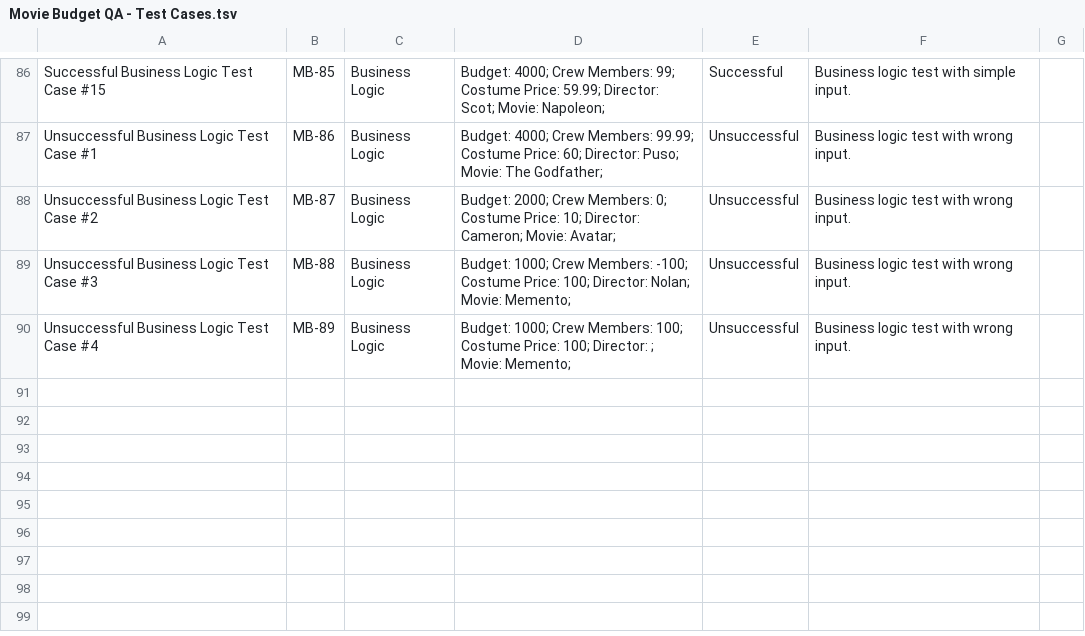
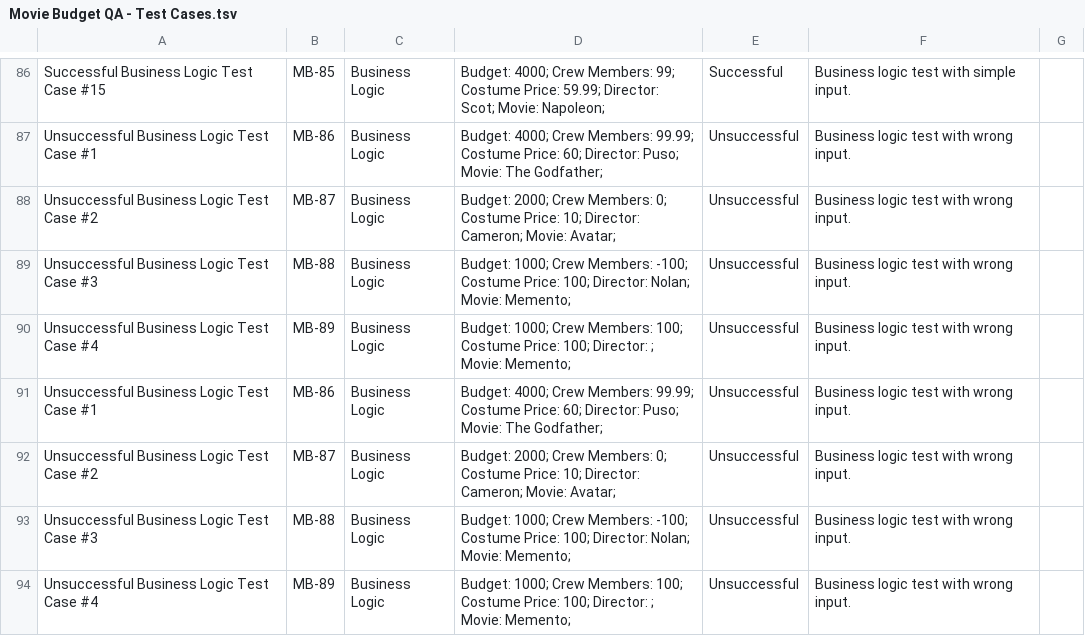
Before and after one commit to yulver-musa/QA_Portfolio, a TSV file: python_QA/Movie Budget QA - Test Cases.tsv, drawn as a sheet; only a part is shown, gaps mark what is left out; the diff names each change by its address in the sheet, - before the commit and + after, or states it on an @@ line.

Commit message:
Update Movie Budget QA - Test Cases.tsv

```diff
--- a/python_QA/Movie Budget QA - Test Cases.tsv
+++ b/python_QA/Movie Budget QA - Test Cases.tsv
+row 91: Unsuccessful Business Logic Test Case #1 | MB-86 | Business Logic | Budget: 4000; Crew Members: 99.99; Costume Price: 60; Director: Puso; Movie: The Godfather; | Unsuccessful | Business logic test with wrong input.
+row 92: Unsuccessful Business Logic Test Case #2 | MB-87 | Business Logic | Budget: 2000; Crew Members: 0; Costume Price: 10; Director: Cameron; Movie: Avatar; | Unsuccessful | Business logic test with wrong input.
+row 93: Unsuccessful Business Logic Test Case #3 | MB-88 | Business Logic | Budget: 1000; Crew Members: -100; Costume Price: 100; Director: Nolan; Movie: Memento; | Unsuccessful | Business logic test with wrong input.
+row 94: Unsuccessful Business Logic Test Case #4 | MB-89 | Business Logic | Budget: 1000; Crew Members: 100; Costume Price: 100; Director: ; Movie: Memento; | Unsuccessful | Business logic test with wrong input.
```
